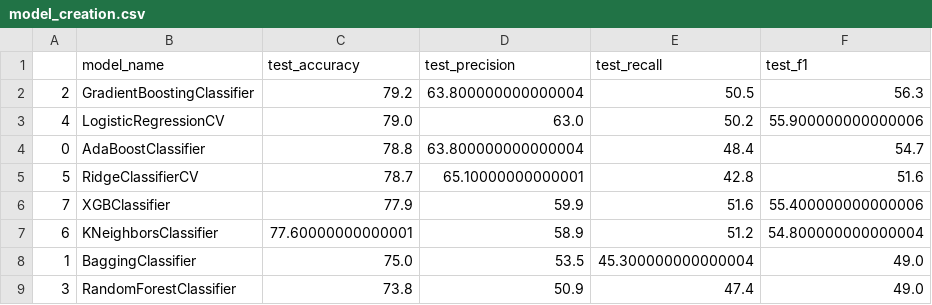
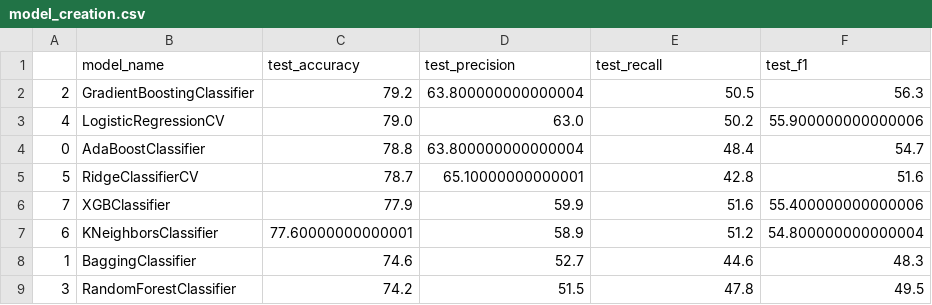
Before and after one commit to ghaskari/ChurnPredictionVideoStreamingPlatform, a CSV file: result/model_creation.csv, drawn as a sheet.

```diff
--- a/result/model_creation.csv
+++ b/result/model_creation.csv
@@ -7,3 +7,3 @@
 6,KNeighborsClassifier,77.60000000000001,58.9,51.2,54.800000000000004
-1,BaggingClassifier,75.0,53.5,45.300000000000004,49.0
-3,RandomForestClassifier,73.8,50.9,47.4,49.0
+1,BaggingClassifier,74.6,52.7,44.6,48.3
+3,RandomForestClassifier,74.2,51.5,47.8,49.5
```
Also changed, not shown: 37 other files.
